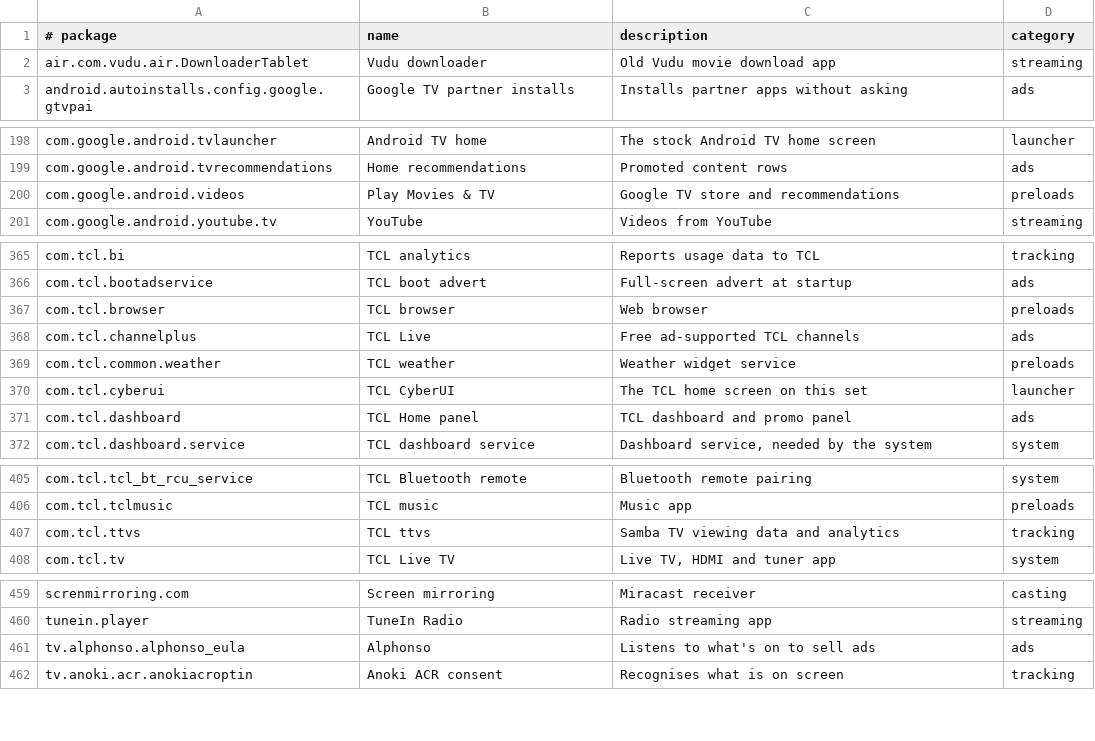
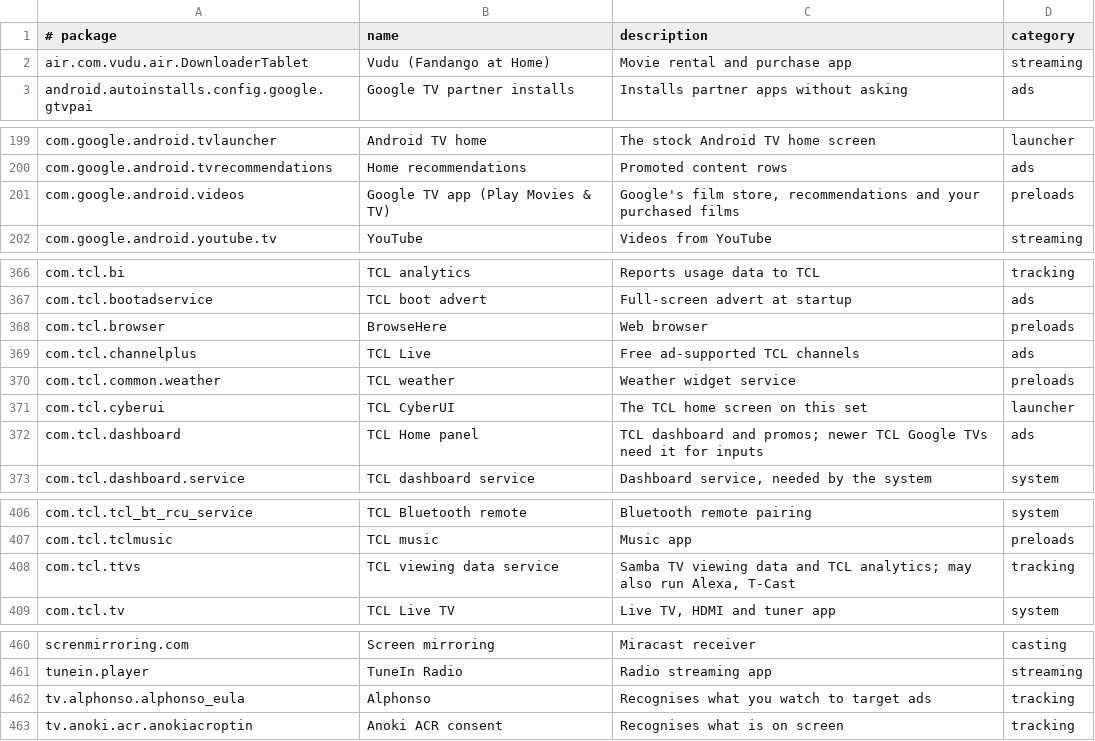
Before and after one commit to 3doxupox/cleanyourtv-app, a TSV file: core/spec/src/main/resources/tv/cleanyour/core/spec/facts.tsv, drawn as a sheet; only a part is shown, gaps mark what is left out; the diff covers the shown part only.

Commit message:
R5: facts.tsv: correct names and descriptions from the data audit
Vudu, Silk Browser, JioPages, BrowseHere, Speech Services, the Google TV app, Meet, HBO Max
and JioHotstar names; Alphonso is tracking; packages some TCL and CHiQ sets need now say so;
parental lock rows warn what switching them off removes; the AirPlay keep gets its row.

```diff
--- a/core/spec/src/main/resources/tv/cleanyour/core/spec/facts.tsv
+++ b/core/spec/src/main/resources/tv/cleanyour/core/spec/facts.tsv
@@ -1,3 +1,3 @@
 # package	name	description	category
-air.com.vudu.air.DownloaderTablet	Vudu downloader	Old Vudu movie download app	streaming
+air.com.vudu.air.DownloaderTablet	Vudu (Fandango at Home)	Movie rental and purchase app	streaming
 android.autoinstalls.config.google.gtvpai	Google TV partner installs	Installs partner apps without asking	ads
@@ -199,3 +200,3 @@ com.google.android.tvlauncher	Android TV home	The stock Android TV home screen	l
 com.google.android.tvrecommendations	Home recommendations	Promoted content rows	ads
-com.google.android.videos	Play Movies & TV	Google TV store and recommendations	preloads
+com.google.android.videos	Google TV app (Play Movies & TV)	Google's film store, recommendations and your purchased films	preloads
 com.google.android.youtube.tv	YouTube	Videos from YouTube	streaming
@@ -366,3 +367,3 @@ com.tcl.bi	TCL analytics	Reports usage data to TCL	tracking
 com.tcl.bootadservice	TCL boot advert	Full-screen advert at startup	ads
-com.tcl.browser	TCL browser	Web browser	preloads
+com.tcl.browser	BrowseHere	Web browser	preloads
 com.tcl.channelplus	TCL Live	Free ad-supported TCL channels	ads
@@ -370,3 +371,3 @@ com.tcl.common.weather	TCL weather	Weather widget service	preloads
 com.tcl.cyberui	TCL CyberUI	The TCL home screen on this set	launcher
-com.tcl.dashboard	TCL Home panel	TCL dashboard and promo panel	ads
+com.tcl.dashboard	TCL Home panel	TCL dashboard and promos; newer TCL Google TVs need it for inputs	ads
 com.tcl.dashboard.service	TCL dashboard service	Dashboard service, needed by the system	system
@@ -406,3 +407,3 @@ com.tcl.tcl_bt_rcu_service	TCL Bluetooth remote	Bluetooth remote pairing	system
 com.tcl.tclmusic	TCL music	Music app	preloads
-com.tcl.ttvs	TCL ttvs	Samba TV viewing data and analytics	tracking
+com.tcl.ttvs	TCL viewing data service	Samba TV viewing data and TCL analytics; may also run Alexa, T-Cast	tracking
 com.tcl.tv	TCL Live TV	Live TV, HDMI and tuner app	system
@@ -460,3 +461,3 @@ screnmirroring.com	Screen mirroring	Miracast receiver	casting
 tunein.player	TuneIn Radio	Radio streaming app	streaming
-tv.alphonso.alphonso_eula	Alphonso	Listens to what's on to sell ads	ads
+tv.alphonso.alphonso_eula	Alphonso	Recognises what you watch to target ads	tracking
 tv.anoki.acr.anokiacroptin	Anoki ACR consent	Recognises what is on screen	tracking
```
Also changed, not shown: 1 added row and 23 edited cells elsewhere in this file.
